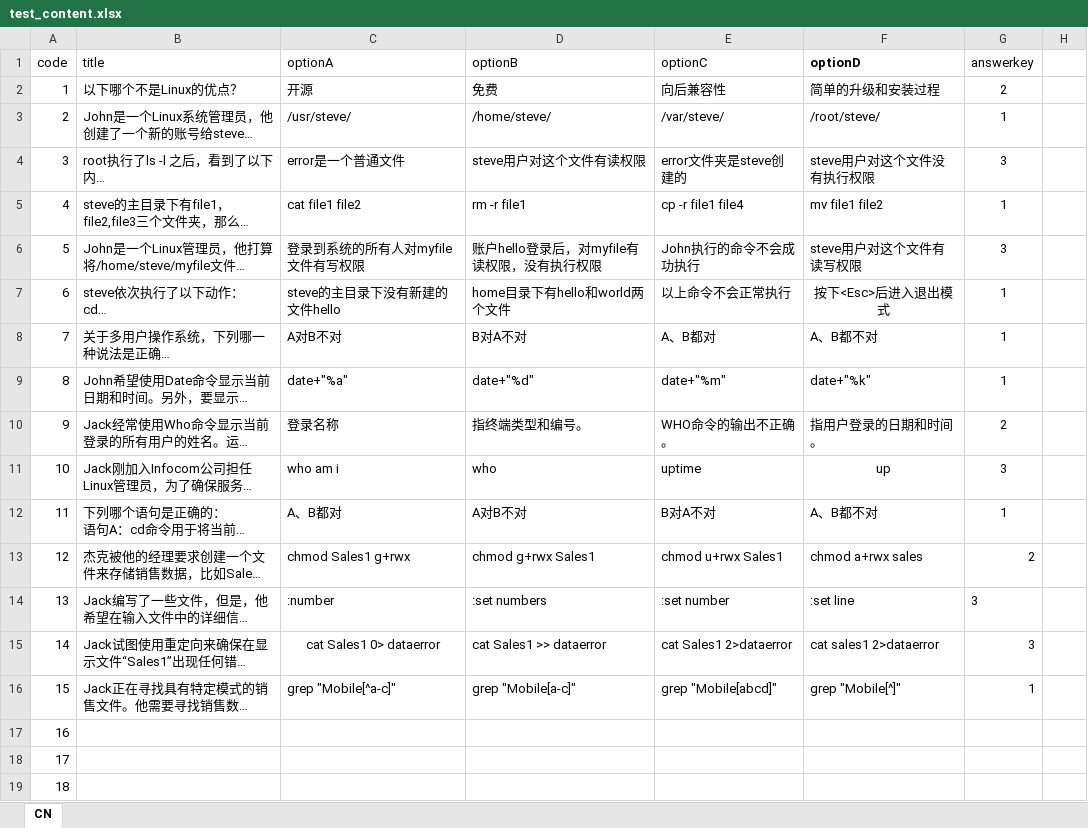
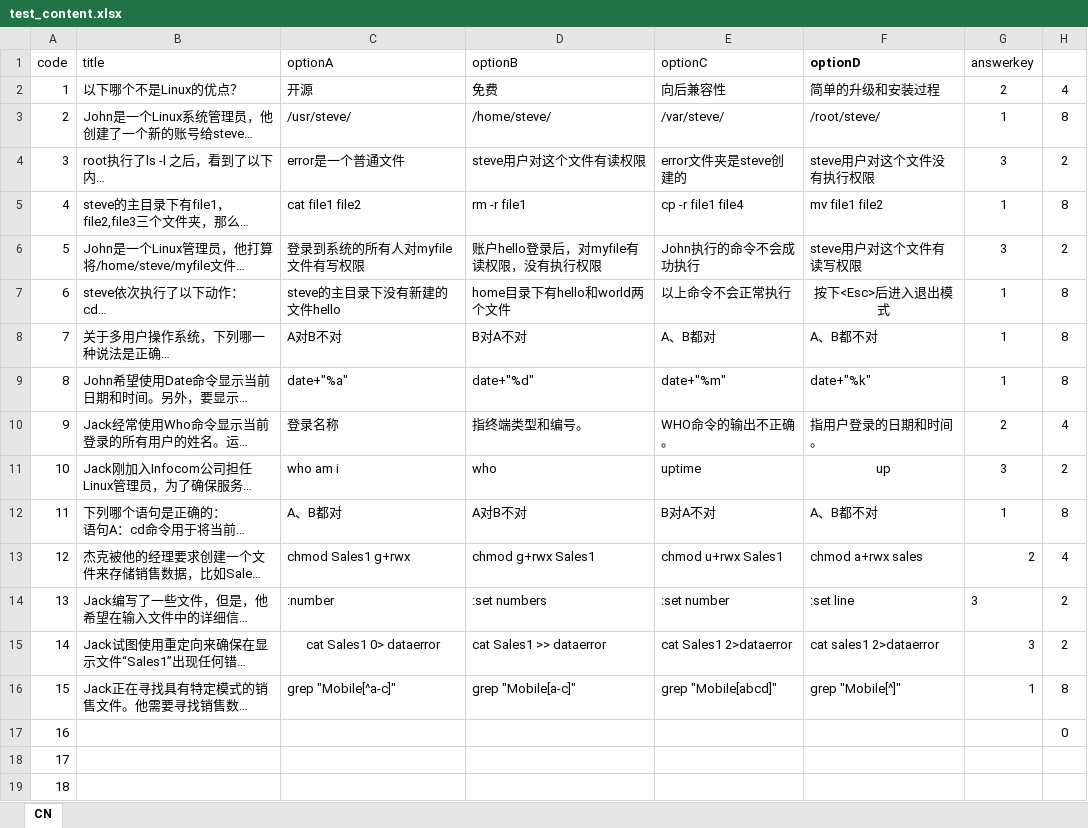
Before and after one commit to xieweig/exam, an Excel workbook: src/main/resources/static/test_content.xlsx, sheet CN, drawn as a sheet; only a part is shown; long unchanged cells end in …; values as stored, in another font and other column widths than the file's, no borders; the diff names each change by its address in the sheet, - before the commit and + after, or states it on an @@ line.

```diff
--- a/src/main/resources/static/test_content.xlsx (sheet CN)
+++ b/src/main/resources/static/test_content.xlsx (sheet CN)
-H2: (empty)
+H2: 4
-H3: (empty)
+H3: 8
-H4: (empty)
+H4: 2
-H5: (empty)
+H5: 8
-H6: (empty)
+H6: 2
-H7:H9: (empty)
+H7:H9: 8
-H10: (empty)
+H10: 4
-H11: (empty)
+H11: 2
-H12: (empty)
+H12: 8
-H13: (empty)
+H13: 4
-H14:H15: (empty)
+H14:H15: 2
-H16: (empty)
+H16: 8
-H17: (empty)
+H17: 0
```
Also changed, not shown: 12 other files.
